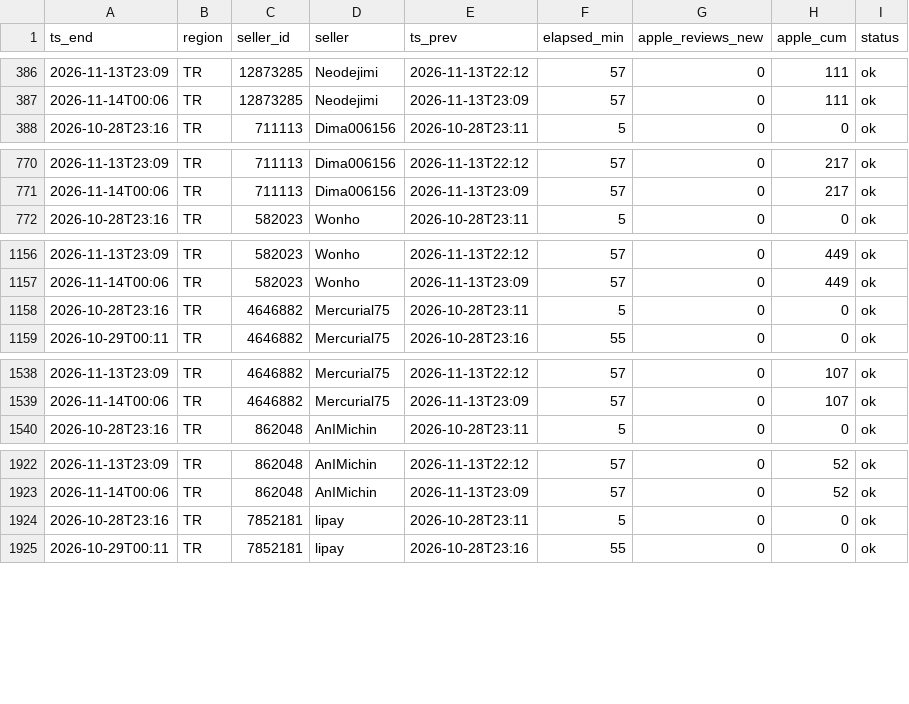
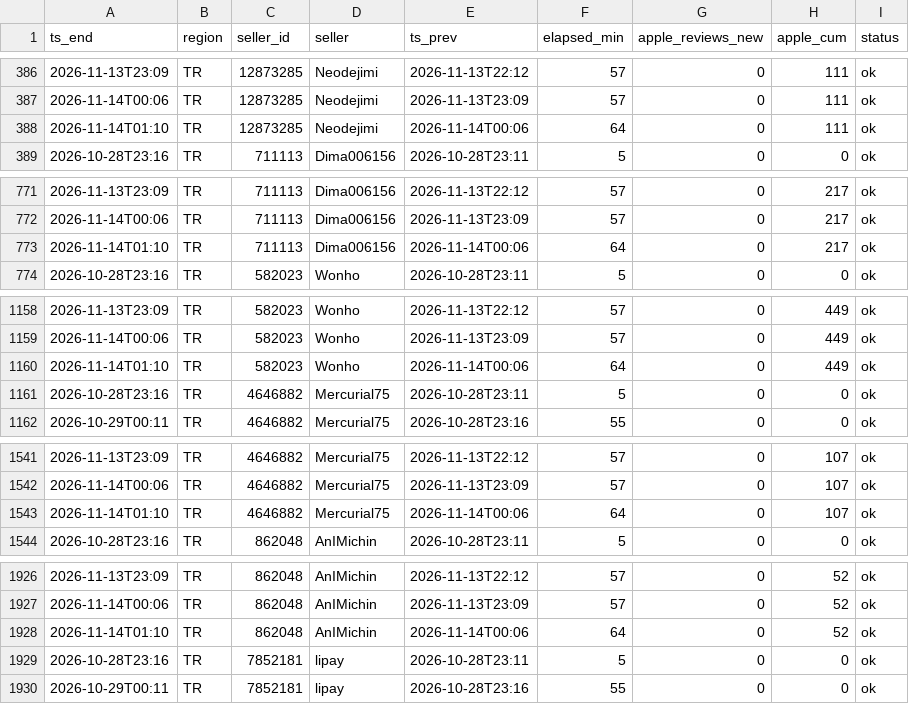
Before and after one commit to kllca7913/plati-monitor, a CSV file: docs/funpay_hourly.csv, drawn as a sheet; only a part is shown, gaps mark what is left out; the diff covers the shown part only; the diff names each change by its address in the sheet, - before the commit and + after, or states it on an @@ line.

```diff
--- a/docs/funpay_hourly.csv
+++ b/docs/funpay_hourly.csv
+row 388: 2026-11-14T01:10 | TR | 12873285 | Neodejimi | 2026-11-14T00:06 | 64 | 0 | 111 | ok
+row 773: 2026-11-14T01:10 | TR | 711113 | Dima006156 | 2026-11-14T00:06 | 64 | 0 | 217 | ok
+row 1160: 2026-11-14T01:10 | TR | 582023 | Wonho | 2026-11-14T00:06 | 64 | 0 | 449 | ok
+row 1543: 2026-11-14T01:10 | TR | 4646882 | Mercurial75 | 2026-11-14T00:06 | 64 | 0 | 107 | ok
+row 1928: 2026-11-14T01:10 | TR | 862048 | AnIMichin | 2026-11-14T00:06 | 64 | 0 | 52 | ok
```
Also changed, not shown: 15 added rows elsewhere in this file, docs/funpay_hour_of_day.csv, funpay/funpay_hourly_history.csv, 2 other files.
